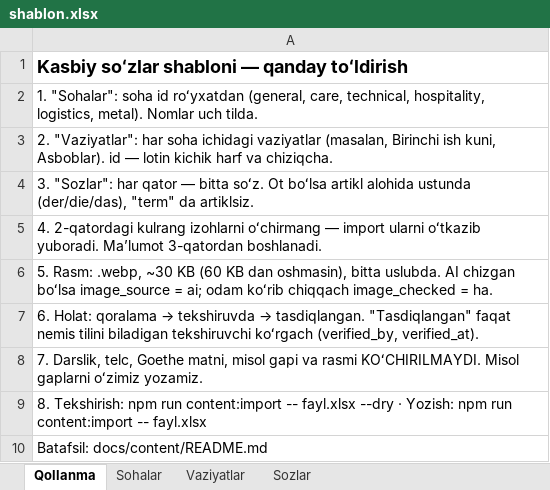
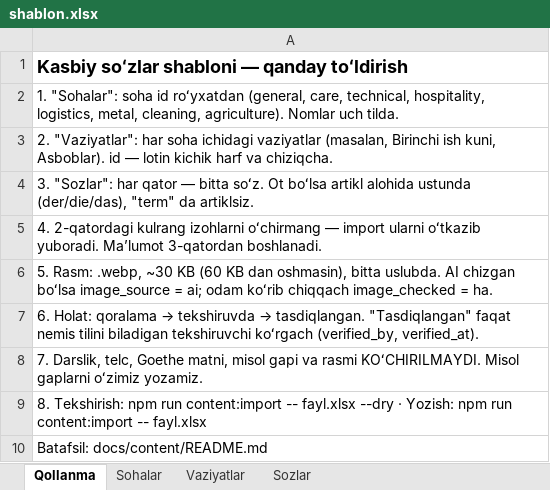
Before and after one commit to Jahon-gir/Qaldirgoch, an Excel workbook: docs/content/shablon.xlsx, sheet Qollanma, drawn as a sheet; values as stored, in another font and other column widths than the file's, no borders; the diff names each change by its address in the sheet, - before the commit and + after, or states it on an @@ line.

```diff
--- a/docs/content/shablon.xlsx (sheet Qollanma)
+++ b/docs/content/shablon.xlsx (sheet Qollanma)
-A2: …hospitality, logistics, metal). Nomlar uch…
+A2: …hospitality, logistics, metal, cleaning, agriculture). Nomlar uch…
```
Also changed, not shown: sheet Sohalar, sheet Vaziyatlar, sheet Sozlar, docs/content/de-1-tolqin.xlsx, 10 other files.
